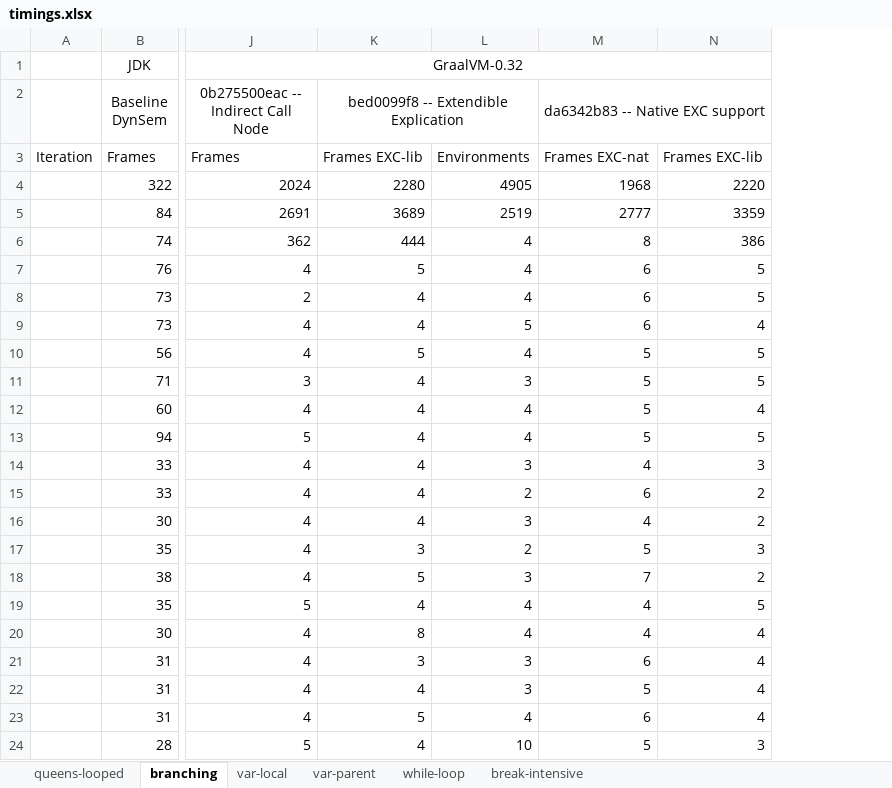
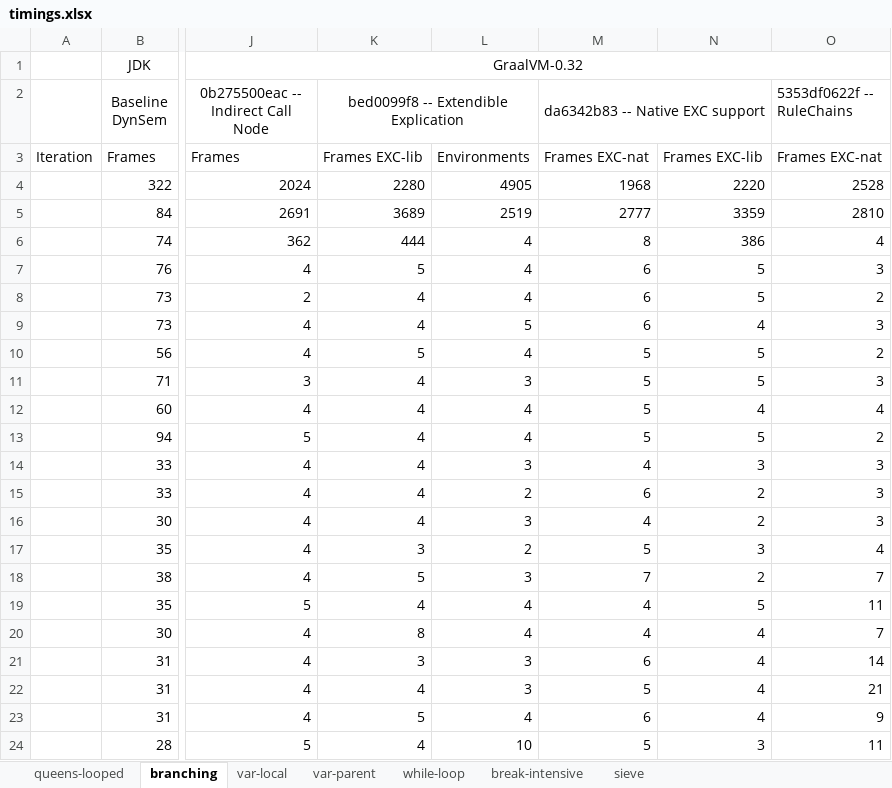
Before and after one commit to MetaBorgCube/metaborg-tiger, an Excel workbook: org.metaborg.lang.tiger.example/microbenchmarks/timings.xlsx, sheet branching, drawn as a sheet; only a part is shown, gaps mark what is left out; values as stored, in another font and other column widths than the file's, no borders; charts and pictures not drawn; the diff names each change by its address in the sheet, - before the commit and + after, or states it on an @@ line.

```diff
--- a/org.metaborg.lang.tiger.example/microbenchmarks/timings.xlsx (sheet branching)
+++ b/org.metaborg.lang.tiger.example/microbenchmarks/timings.xlsx (sheet branching)
+sheet tab: sieve
+column O (5353df0622f -- RuleChains), rows 3-24: Frames EXC-nat | 2528 | 2810 | 4 | 3 | 2 | 3 | 2 | 3 | 4 | 2 | 3 | 3 | 3 | 4 | 7 | 11 | 7 | 14 | 21 | 9 | 11
```
Also changed, not shown: sheet queens-looped, sheet break-intensive, sheet var-local, sheet var-parent, sheet while-loop, charts or pictures, 1 other file.
